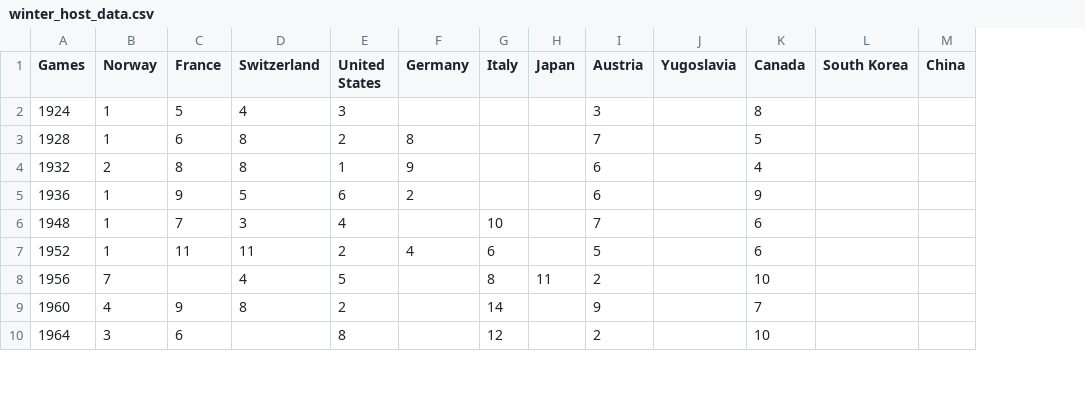
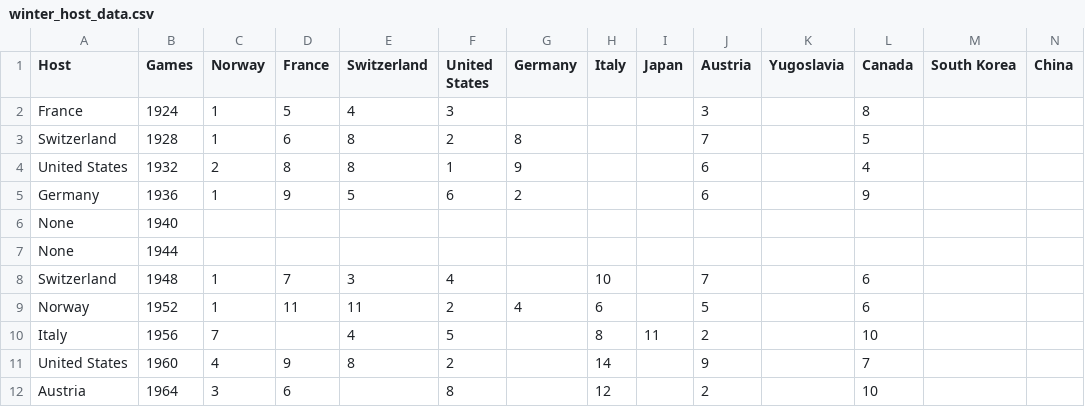
Before and after one commit to agarwalapurb/Olympics, a CSV file: archive/winter_host_data.csv, drawn as a sheet; only a part is shown; rows hold the shown columns only; the diff names each change by its address in the sheet, - before the commit and + after, or states it on an @@ line.

```diff
--- a/archive/winter_host_data.csv
+++ b/archive/winter_host_data.csv
+column A (Host), rows 2-5: France | Switzerland | United States | Germany; rows 8-12: Switzerland | Norway | Italy | United States | Austria
+row 6: None | 1940
+row 7: None | 1944
```
Also changed, not shown: archive/summer_host_data.csv, 1 other file.
